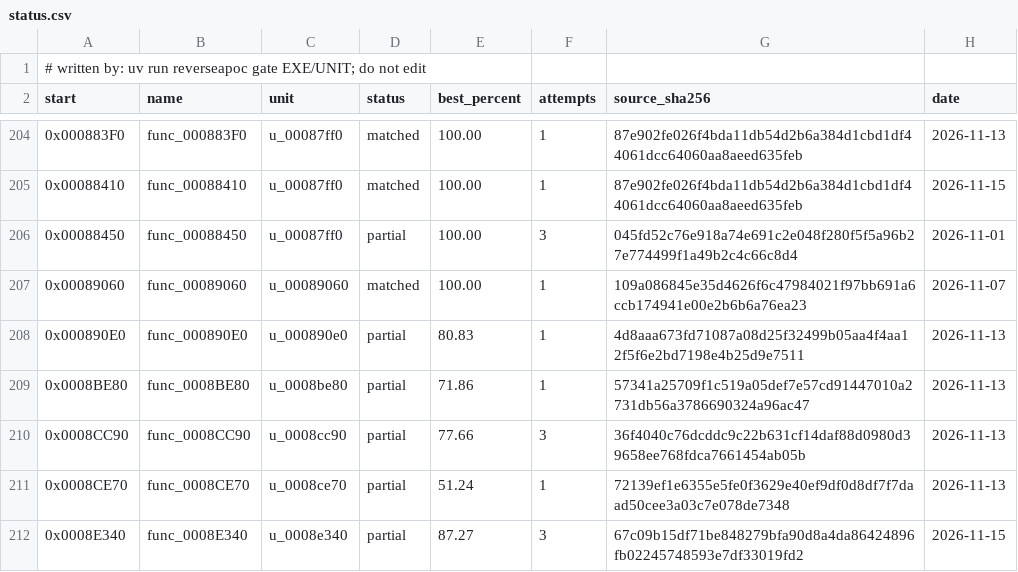
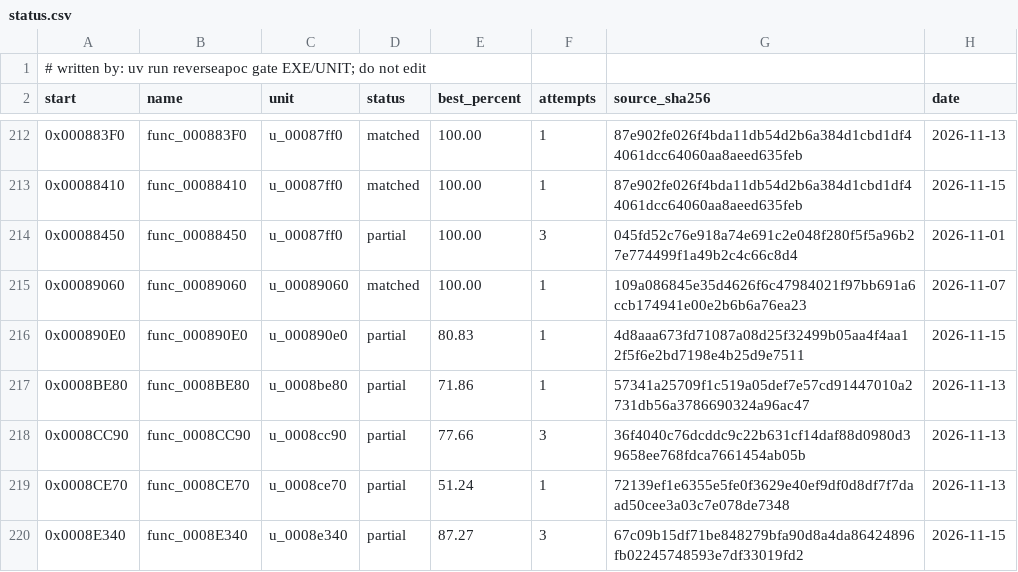
Before and after one commit to ayrtondenner/ReverseApoc, a CSV file: config/tacp/status.csv, drawn as a sheet; only a part is shown, gaps mark what is left out; the diff covers the shown part only.

```diff
--- a/config/tacp/status.csv
+++ b/config/tacp/status.csv
@@ -207,3 +215,3 @@ start,name,unit,status,best_percent,attempts,source_sha256,date
 0x00089060,func_00089060,u_00089060,matched,100.00,1,109a086845e35d4626f6c47984021f97bb691a6ccb174941e00e2b6b6a76ea23,2026-11-07
-0x000890E0,func_000890E0,u_000890e0,partial,80.83,1,4d8aaa673fd71087a08d25f32499b05aa4f4aa12f5f6e2bd7198e4b25d9e7511,2026-11-13
+0x000890E0,func_000890E0,u_000890e0,partial,80.83,1,4d8aaa673fd71087a08d25f32499b05aa4f4aa12f5f6e2bd7198e4b25d9e7511,2026-11-15
 0x0008BE80,func_0008BE80,u_0008be80,partial,71.86,1,57341a25709f1c519a05def7e57cd91447010a2731db56a3786690324a96ac47,2026-11-13
```
Also changed, not shown: 18 added rows and 43 edited cells elsewhere in this file, 3 other files.
